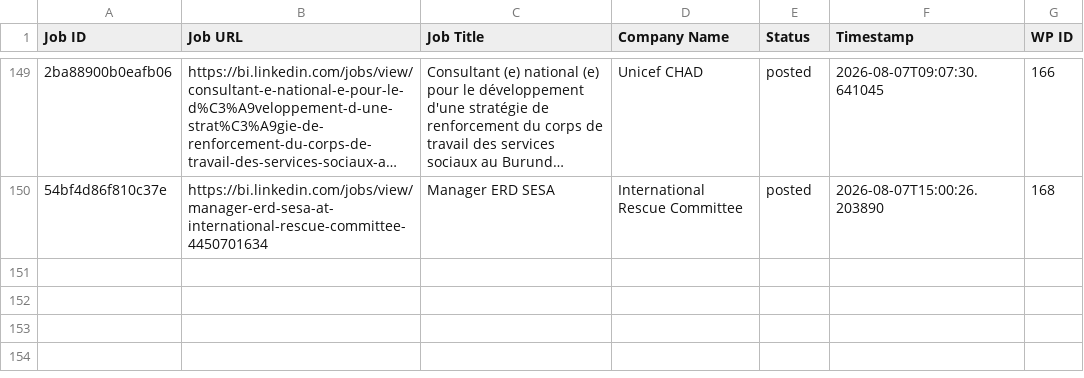
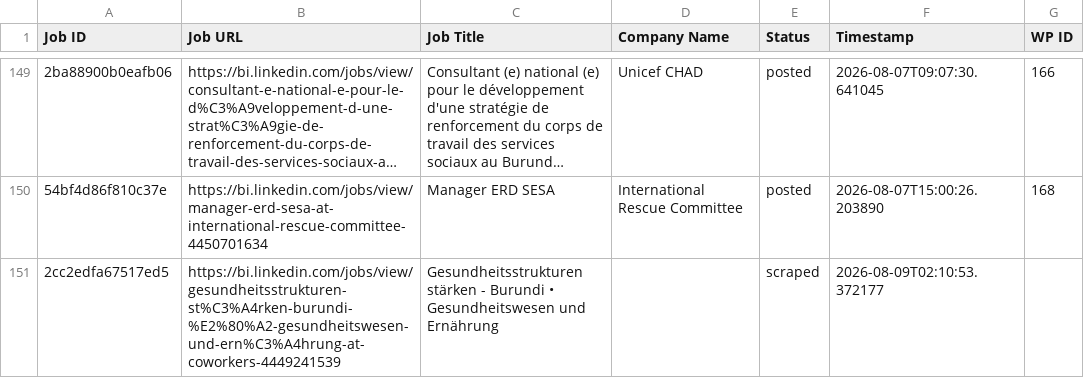
Before and after one commit to innovationinc2000/bi, a CSV file: processed_jobs.csv, drawn as a sheet; only a part is shown, gaps mark what is left out; long unchanged cells end in …; the diff names each change by its address in the sheet, - before the commit and + after, or states it on an @@ line.

```diff
--- a/processed_jobs.csv
+++ b/processed_jobs.csv
+row 151: 2cc2edfa67517ed5 | https://bi.linkedin.com/jobs/view/gesundheitsstrukturen-st%C3%A4rken-burundi-%E2%80%A2-gesundheitswesen-und-ern%C3%A4hrung-at-coworkers-4449241539 | Gesundheitsstrukturen stärken - Burundi • Gesundheitswesen und Ernährung |  | scraped | 2026-08-09T02:10:53.372177
```
